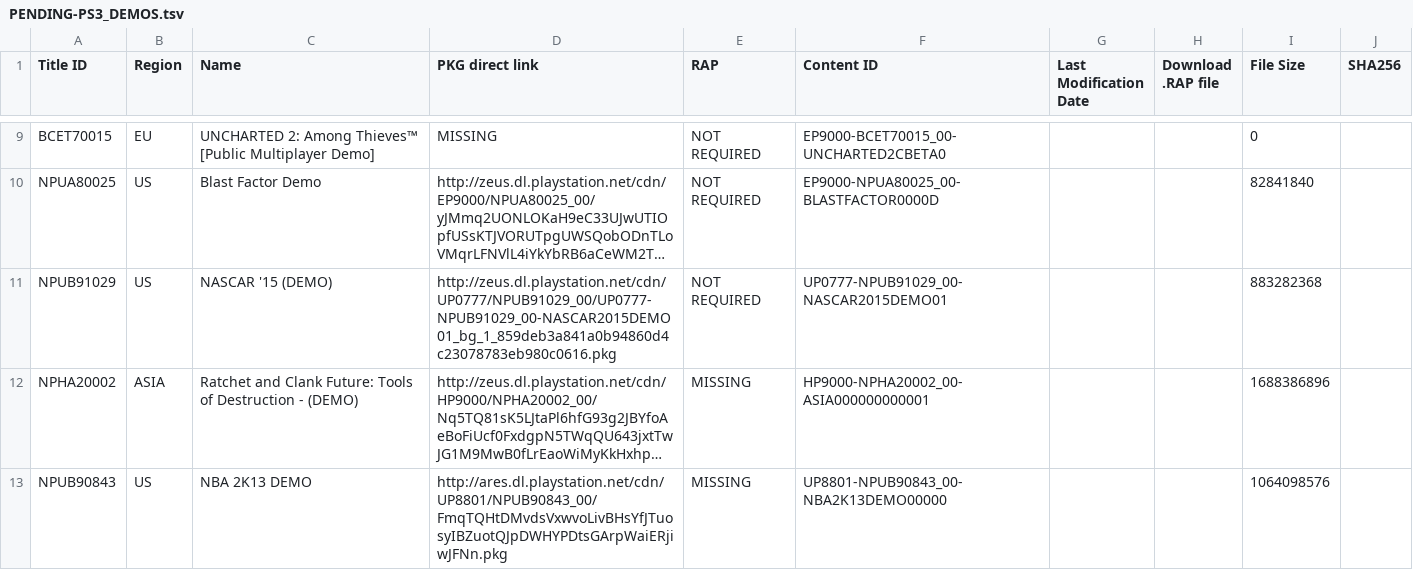
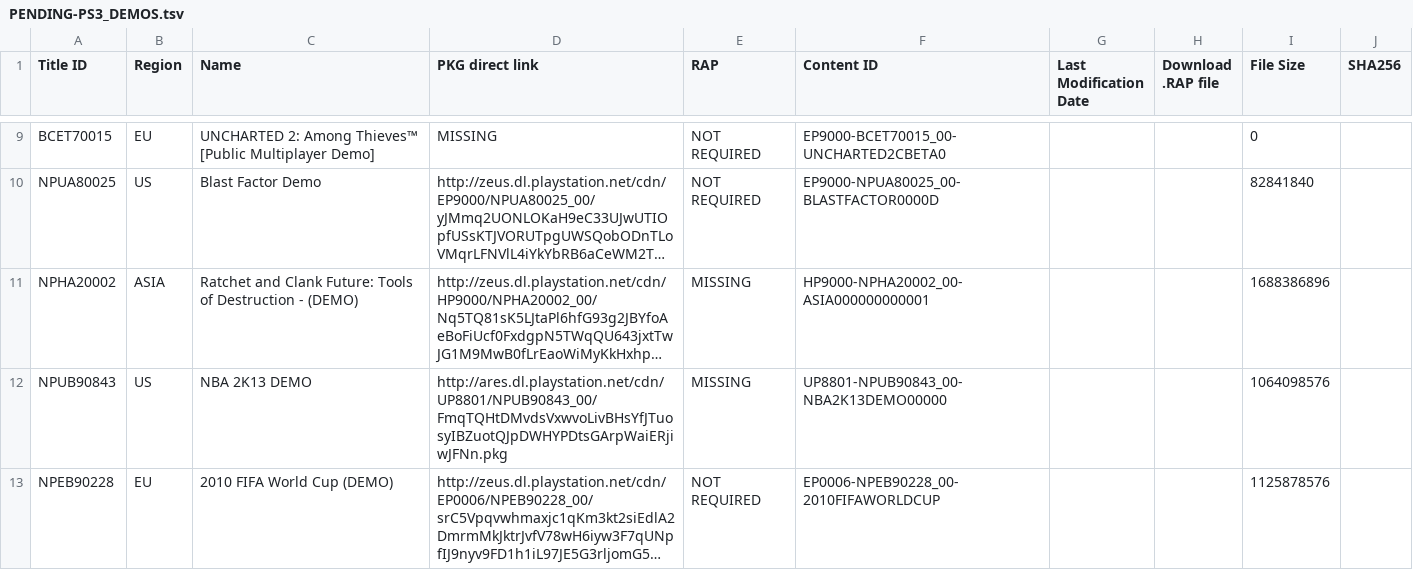
Before and after one commit to 1jtp8sobiu/1jtp8sobiu.github.io, a TSV file: tsv/PENDING-PS3_DEMOS.tsv, drawn as a sheet; only a part is shown, gaps mark what is left out; the shorter side is filled out with more unchanged rows; long unchanged cells end in …; the diff names each change by its address in the sheet, - before the commit and + after, or states it on an @@ line.

Commit message:
PENDING-PS3_DEMOS 20210418_061500

```diff
--- a/tsv/PENDING-PS3_DEMOS.tsv
+++ b/tsv/PENDING-PS3_DEMOS.tsv
-row 11: NPUB91029 | US | NASCAR '15 (DEMO) | http://zeus.dl.playstation.net/cdn/UP0777/NPUB91029_00/UP0777-NPUB91029_00-NASCAR2015DEMO01_bg_1_859deb3a841a0b94860d4c23078783eb980c0616.pkg | NOT REQUIRED | UP0777-NPUB91029_00-NASCAR2015DEMO01 |  |  | 883282368
```
